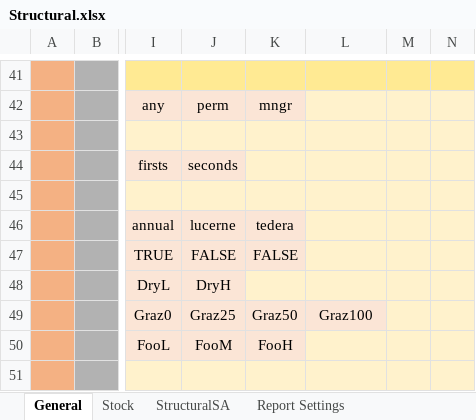
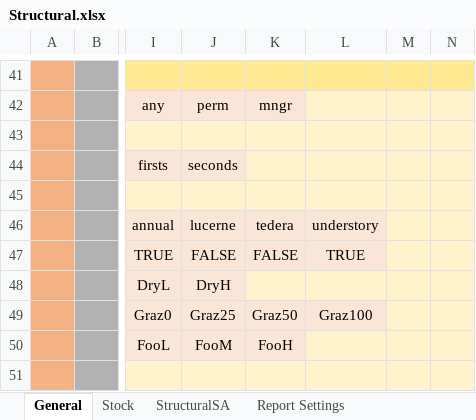
Before and after one commit to youngmr290/Australian-Farm-Optimisation-Model, an Excel workbook: Structural.xlsx, sheet General, drawn as a sheet; only a part is shown, gaps mark what is left out; values as stored, in another font and other column widths than the file's, no borders; the diff names each change by its address in the sheet, - before the commit and + after, or states it on an @@ line.

Commit message:
Add salt land pasture. Add understory as a new pasture type and saltbush as a new module. - no profit change

```diff
--- a/Structural.xlsx (sheet General)
+++ b/Structural.xlsx (sheet General)
-L46: (empty)
+L46: understory
-L47: (empty)
+L47: TRUE
```
Also changed, not shown: 9 other files.
